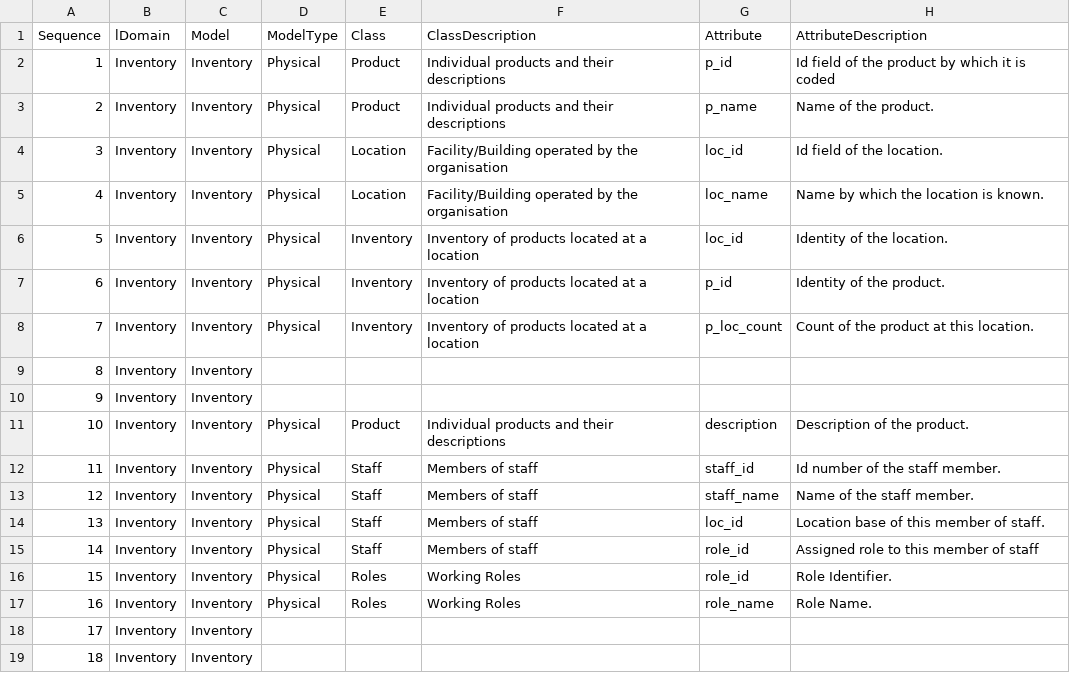
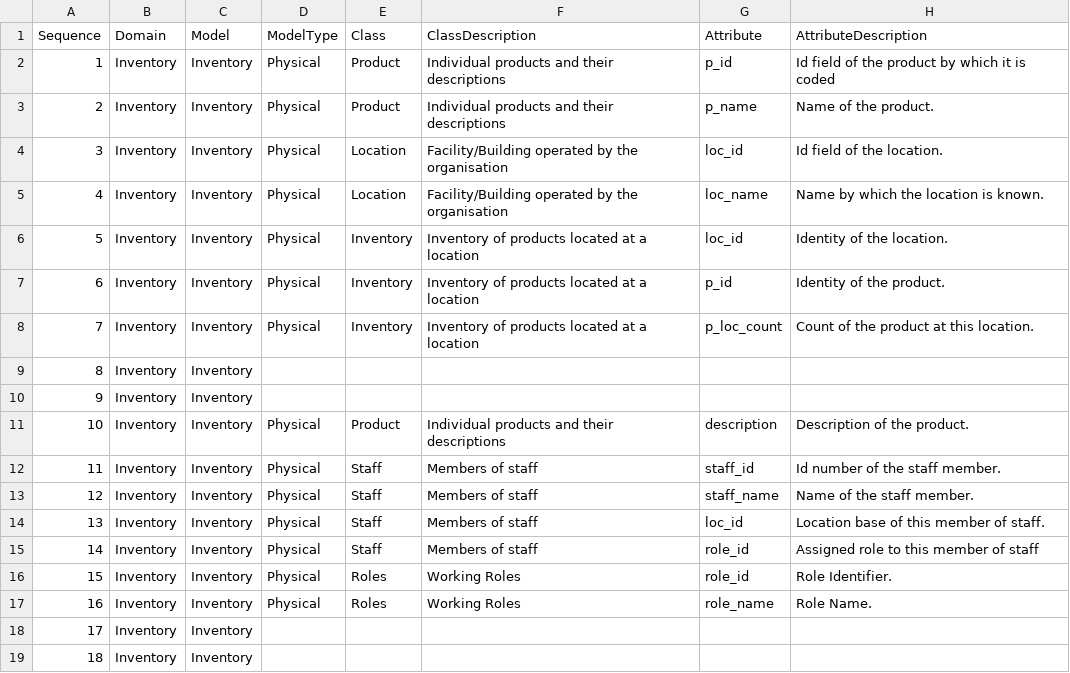
Before and after one commit to MrTomKimber/datamodels, a CSV file: sample/inventory_v2.csv, drawn as a sheet; only a part is shown; the diff names each change by its address in the sheet, - before the commit and + after, or states it on an @@ line.

```diff
--- a/sample/inventory_v2.csv
+++ b/sample/inventory_v2.csv
-B1: lDomain
+B1: Domain
```
Also changed, not shown: 11 other files.
